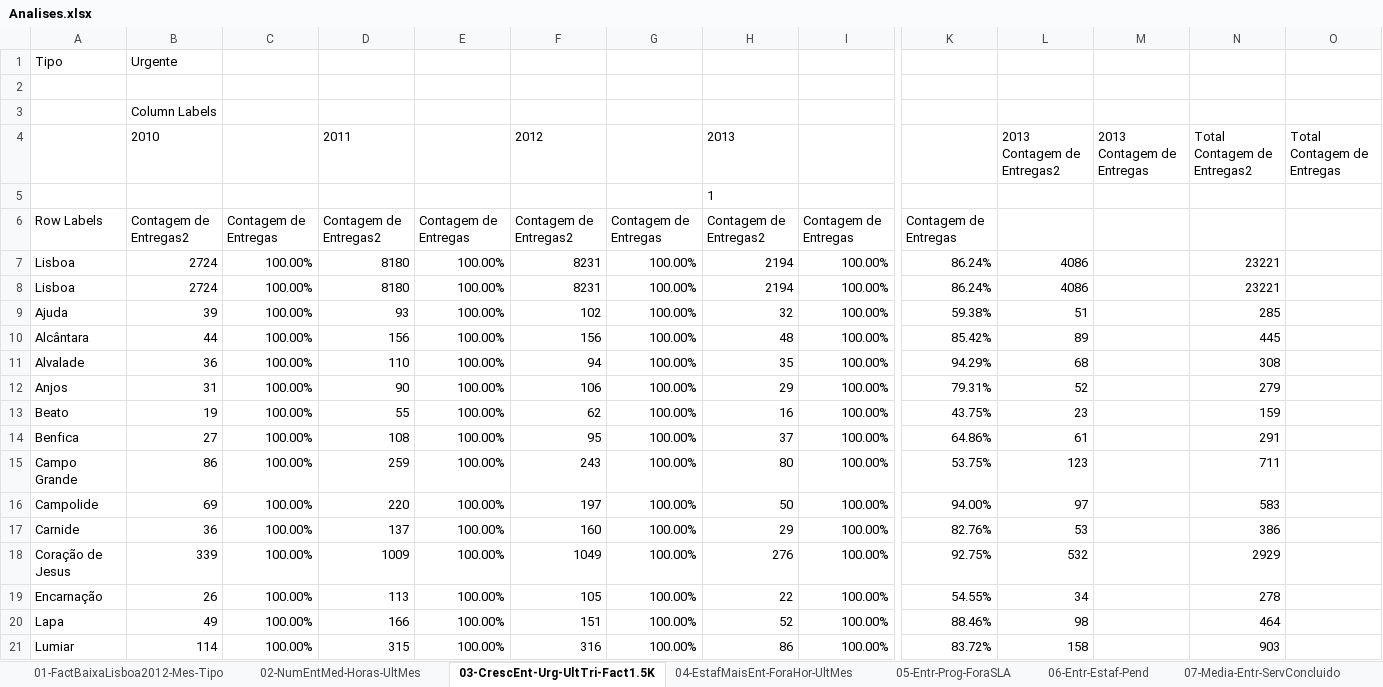
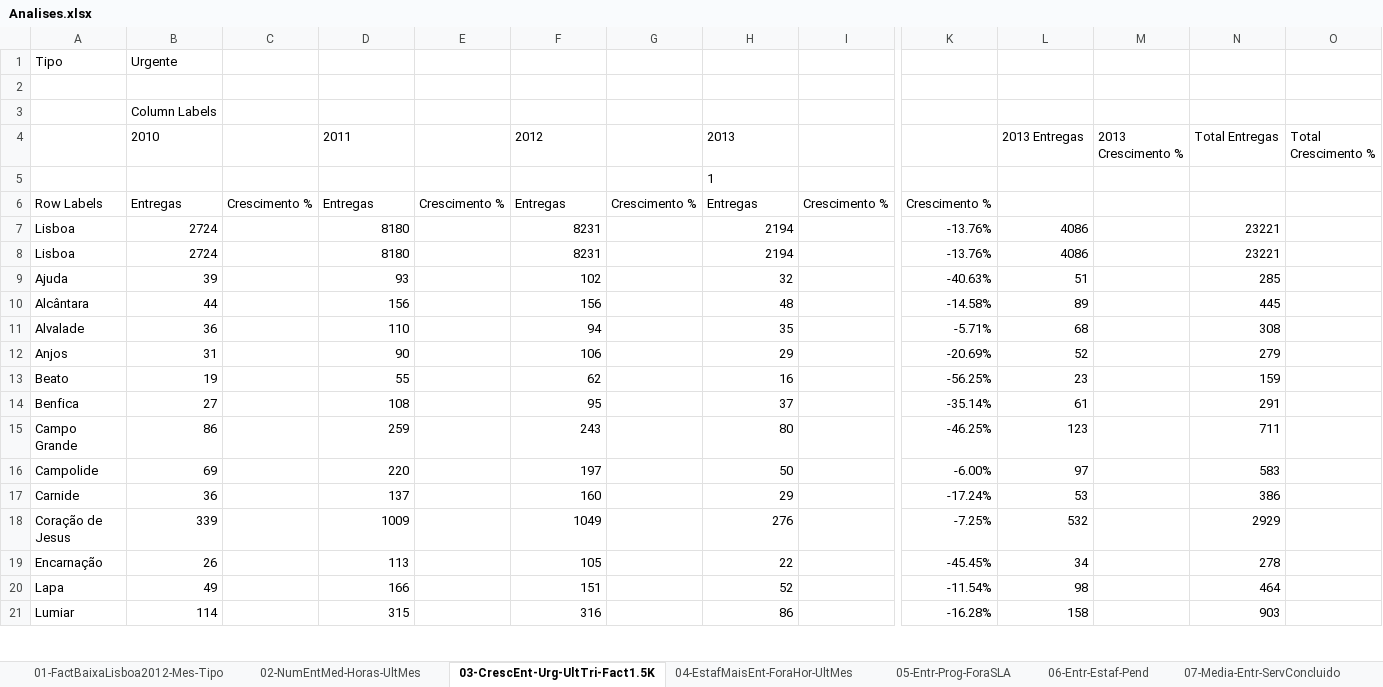
Before and after one commit to RASMiranda/com.isel.siad.sv1213.bit, an Excel workbook: #Excel/Analises.xlsx, sheet 03-CrescEnt-Urg-UltTri-Fact1.5K, drawn as a sheet; only a part is shown, gaps mark what is left out; values as stored, in another font and other column widths than the file's, no borders; the diff covers the shown part only; the diff names each change by its address in the sheet, - before the commit and + after, or states it on an @@ line.

Commit message:
analises done!

```diff
--- a/#Excel/Analises.xlsx (sheet 03-CrescEnt-Urg-UltTri-Fact1.5K)
+++ b/#Excel/Analises.xlsx (sheet 03-CrescEnt-Urg-UltTri-Fact1.5K)
-L4: 2013 Contagem de Entregas2
+L4: 2013 Entregas
-M4: 2013 Contagem de Entregas
+M4: 2013 Crescimento %
-N4: Total Contagem de Entregas2
+N4: Total Entregas
-O4: Total Contagem de Entregas
+O4: Total Crescimento %
-B6: Contagem de Entregas2
+B6: Entregas
-C6: Contagem de Entregas
+C6: Crescimento %
-D6: Contagem de Entregas2
+D6: Entregas
-E6: Contagem de Entregas
+E6: Crescimento %
-F6: Contagem de Entregas2
+F6: Entregas
-G6: Contagem de Entregas
+G6: Crescimento %
-H6: Contagem de Entregas2
+H6: Entregas
-I6: Contagem de Entregas
+I6: Crescimento %
-K6: Contagem de Entregas
+K6: Crescimento %
-C7:C21: 100.00%
+C7:C21: (empty)
-E7:E21: 100.00%
+E7:E21: (empty)
-G7:G21: 100.00%
+G7:G21: (empty)
-I7:I21: 100.00%
+I7:I21: (empty)
-K7:K8: 86.24%
+K7:K8: -13.76%
-K9: 59.38%
+K9: -40.63%
-K10: 85.42%
+K10: -14.58%
-K11: 94.29%
+K11: -5.71%
-K12: 79.31%
+K12: -20.69%
-K13: 43.75%
+K13: -56.25%
-K14: 64.86%
+K14: -35.14%
-K15: 53.75%
+K15: -46.25%
-K16: 94.00%
+K16: -6.00%
-K17: 82.76%
+K17: -17.24%
-K18: 92.75%
+K18: -7.25%
-K19: 54.55%
+K19: -45.45%
-K20: 88.46%
+K20: -11.54%
-K21: 83.72%
+K21: -16.28%
```
Also changed, not shown: 201 edited cells elsewhere in this sheet, sheet 04-EstafMaisEnt-ForaHor-UltMes, sheet 02-NumEntMed-Horas-UltMes, charts or pictures, 4 other files.
